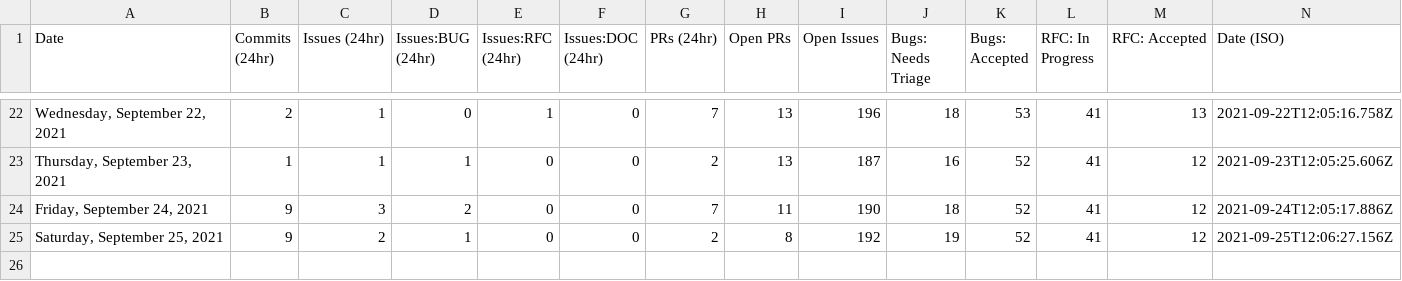
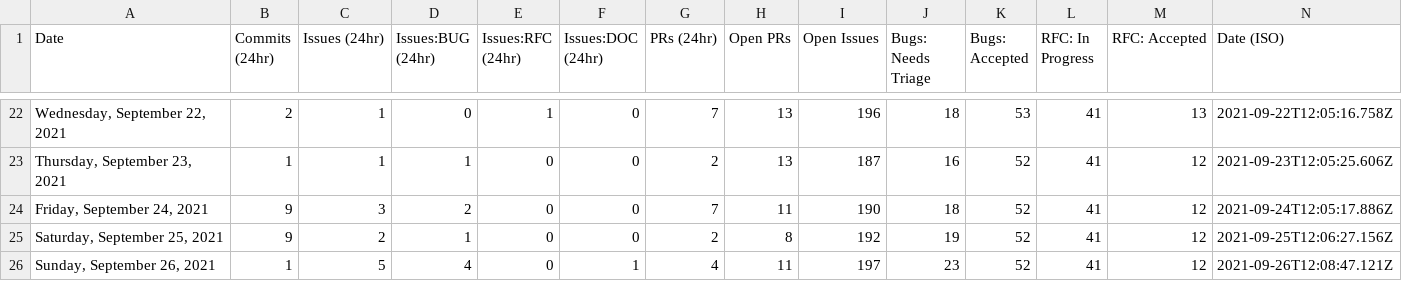
Before and after one commit to carmen16gm/astro, a CSV file: scripts/stats/stats.csv, drawn as a sheet; only a part is shown, gaps mark what is left out.

```diff
--- a/scripts/stats/stats.csv
+++ b/scripts/stats/stats.csv
@@ -25 +25,2 @@ Date,Commits (24hr),Issues (24hr),Issues:BUG (24hr),Issues:RFC (24hr),Issues:DOC
 "Saturday, September 25, 2021",9,2,1,0,0,2,8,192,19,52,41,12,"2021-09-25T12:06:27.156Z"
+"Sunday, September 26, 2021",1,5,4,0,1,4,11,197,23,52,41,12,"2021-09-26T12:08:47.121Z"
```
